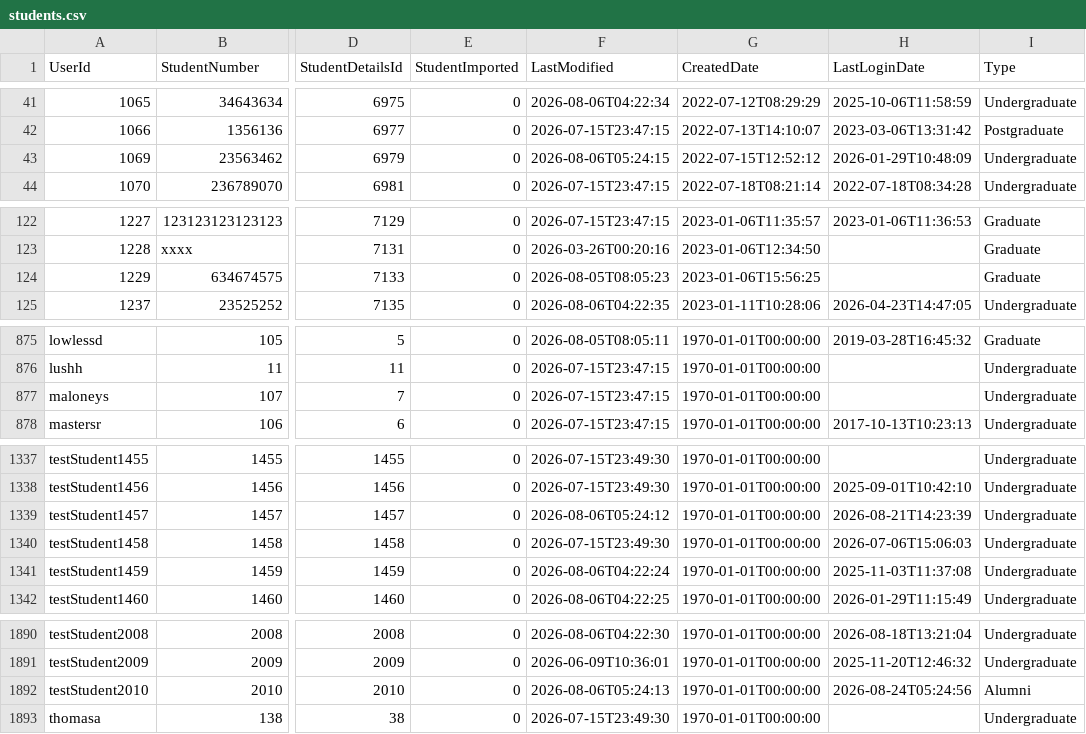
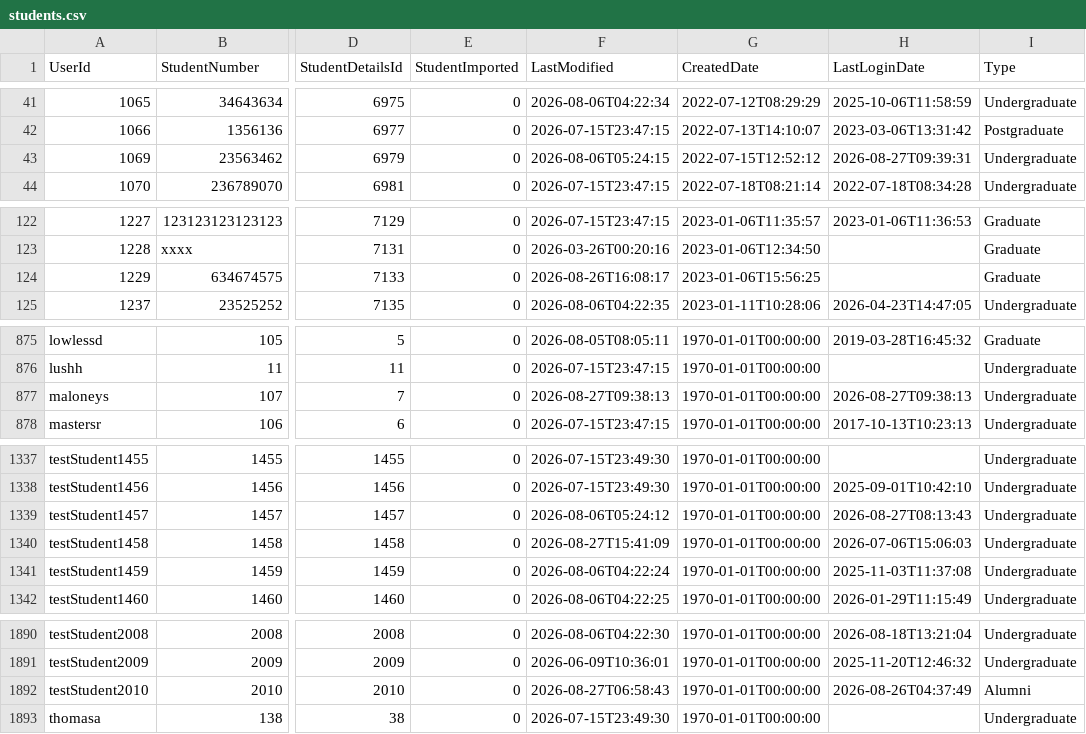
Before and after one commit to falaknaazkhan14/Trial, a CSV file: data/students.csv, drawn as a sheet; only a part is shown, gaps mark what is left out; the diff covers the shown part only; the diff names each change by its address in the sheet, - before the commit and + after, or states it on an @@ line.

```diff
--- a/data/students.csv
+++ b/data/students.csv
-H43 (LastLoginDate): 2026-01-29T10:48:09
+H43 (LastLoginDate): 2026-08-27T09:39:31
-F124 (LastModified): 2026-08-05T08:05:23
+F124 (LastModified): 2026-08-26T16:08:17
-F877 (LastModified): 2026-07-15T23:47:15
+F877 (LastModified): 2026-08-27T09:38:13
-H877 (LastLoginDate): (empty)
+H877 (LastLoginDate): 2026-08-27T09:38:13
-H1339 (LastLoginDate): 2026-08-21T14:23:39
+H1339 (LastLoginDate): 2026-08-27T08:13:43
-F1340 (LastModified): 2026-07-15T23:49:30
+F1340 (LastModified): 2026-08-27T15:41:09
-F1892 (LastModified): 2026-08-06T05:24:13
+F1892 (LastModified): 2026-08-27T06:58:43
-H1892 (LastLoginDate): 2026-08-24T05:24:56
+H1892 (LastLoginDate): 2026-08-26T04:37:49
```
Also changed, not shown: 29 edited cells elsewhere in this file, data/appointment_bookings.csv, data/appointment_slots.csv, 4 other files.
